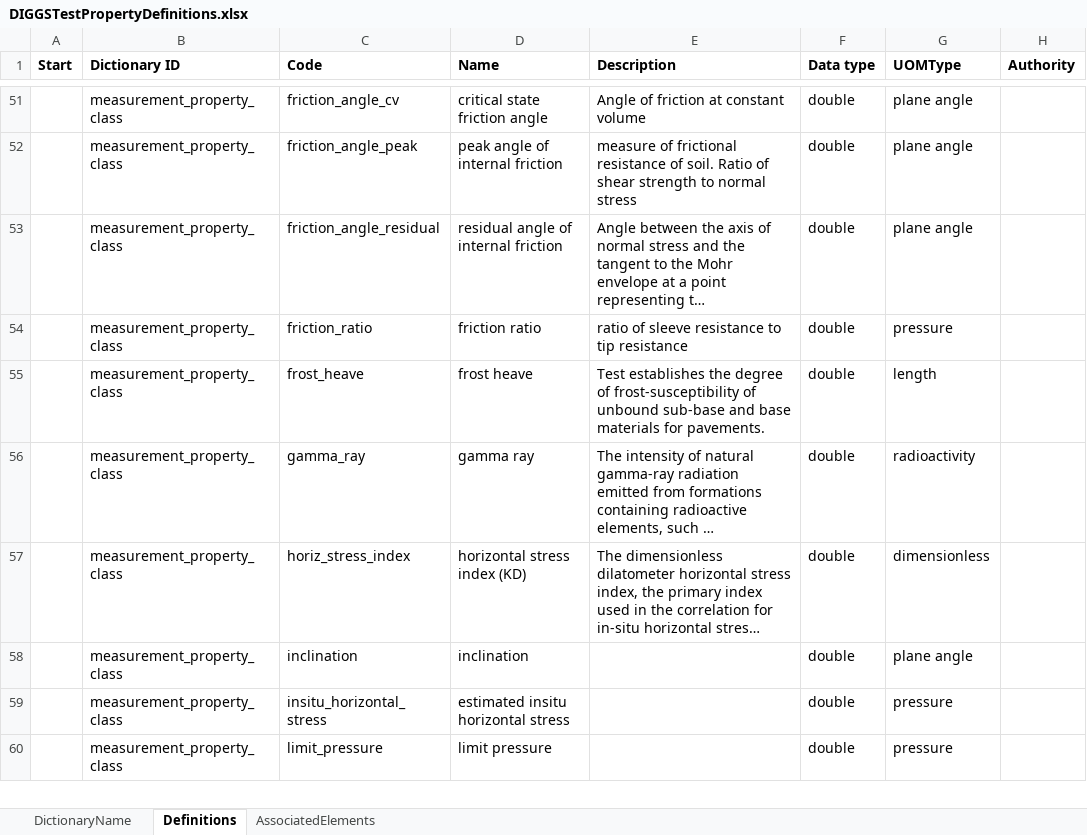
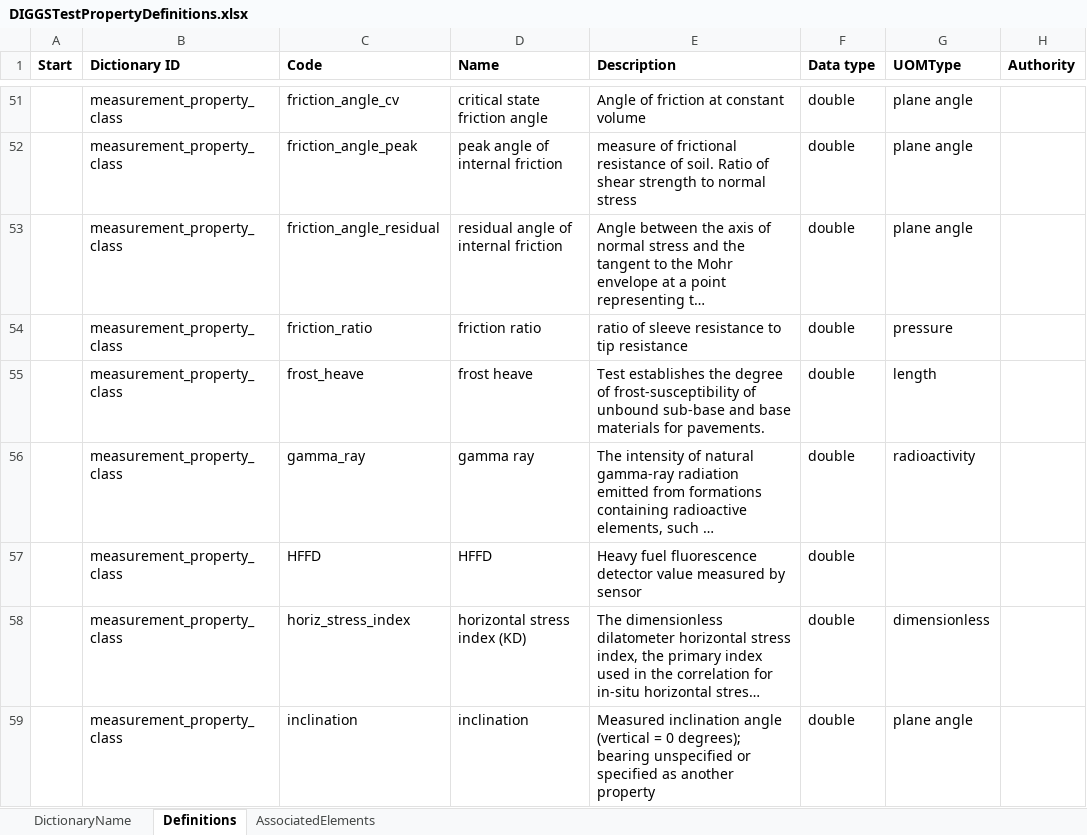
Before and after one commit to DIGGSml/def, an Excel workbook: DIGGSTestPropertyDefinitions.xlsx, sheet Definitions, drawn as a sheet; only a part is shown, gaps mark what is left out; the shorter side is filled out with more unchanged rows; long unchanged cells end in …; values as stored, in another font and other column widths than the file's, no borders; table styles not drawn; addresses are those after the commit; the diff covers the shown part only; the diff names each change by its address in the sheet, - before the commit and + after, or states it on an @@ line.

```diff
--- a/DIGGSTestPropertyDefinitions.xlsx (sheet Definitions)
+++ b/DIGGSTestPropertyDefinitions.xlsx (sheet Definitions)
+row 57:  | measurement_property_class | HFFD | HFFD | Heavy fuel fluorescence detector value measured by sensor | double
-E59 (Description): (empty)
+E59 (Description): Measured inclination angle (vertical = 0 degrees); bearing unspecified or specified as another property
```
Also changed, not shown: 8 added rows, 1 removed row, 3 moved rows and 4 edited cells elsewhere in this sheet, sheet AssociatedElements, formulas that keep their value, 1 other file.
